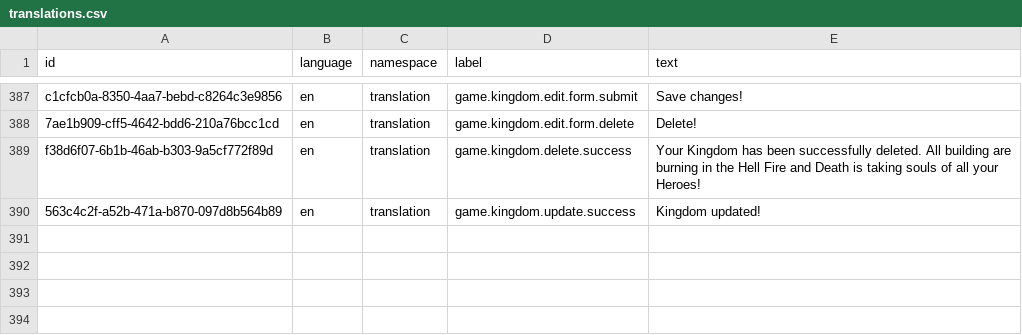
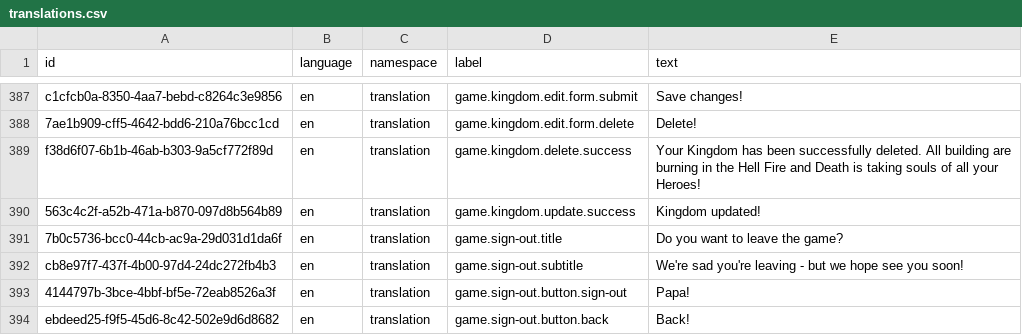
Before and after one commit to marek-hanzal/DeRivean, a CSV file: src/main/resources/upgrade/u2020_11_04/translations.csv, drawn as a sheet; only a part is shown, gaps mark what is left out.

Commit message:
Client: Translations

```diff
--- a/src/main/resources/upgrade/u2020_11_04/translations.csv
+++ b/src/main/resources/upgrade/u2020_11_04/translations.csv
@@ -390 +390,5 @@ f38d6f07-6b1b-46ab-b303-9a5cf772f89d,en,translation,game.kingdom.delete.success,
 563c4c2f-a52b-471a-b870-097d8b564b89,en,translation,game.kingdom.update.success,Kingdom updated!
+7b0c5736-bcc0-44cb-ac9a-29d031d1da6f,en,translation,game.sign-out.title,Do you want to leave the game?
+cb8e97f7-437f-4b00-97d4-24dc272fb4b3,en,translation,game.sign-out.subtitle,We're sad you're leaving - but we hope see you soon!
+4144797b-3bce-4bbf-bf5e-72eab8526a3f,en,translation,game.sign-out.button.sign-out,Papa!
+ebdeed25-f9f5-45d6-8c42-502e9d6d8682,en,translation,game.sign-out.button.back,Back!
```
